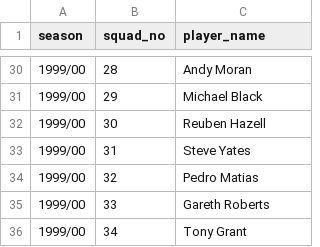
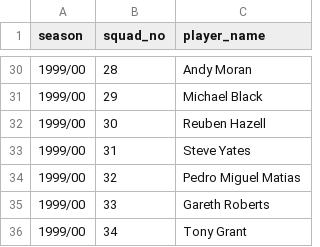
Before and after one commit to petebrown/complete-record, a CSV file: squad_nos/squad_nos-1999-2008.csv, drawn as a sheet; only a part is shown, gaps mark what is left out.

```diff
--- a/squad_nos/squad_nos-1999-2008.csv
+++ b/squad_nos/squad_nos-1999-2008.csv
@@ -33,3 +33,3 @@
 1999/00,31,Steve Yates
-1999/00,32,Pedro Matias
+1999/00,32,Pedro Miguel Matias
 1999/00,33,Gareth Roberts
```
Also changed, not shown: squad_nos/squad_nos-2009-2022.csv.
